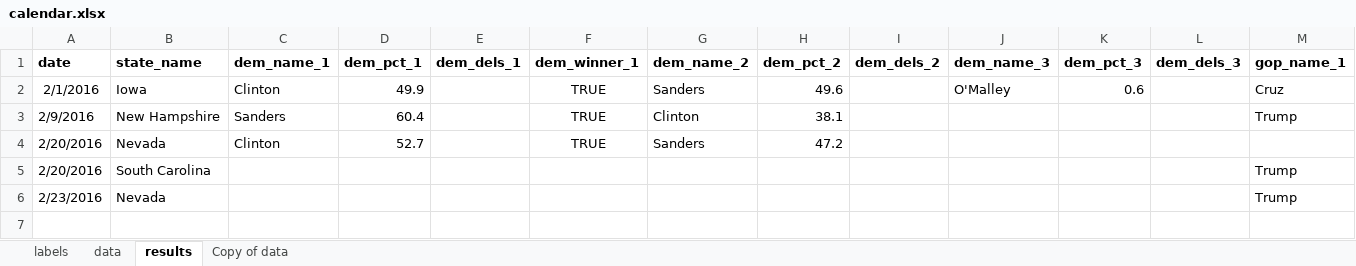
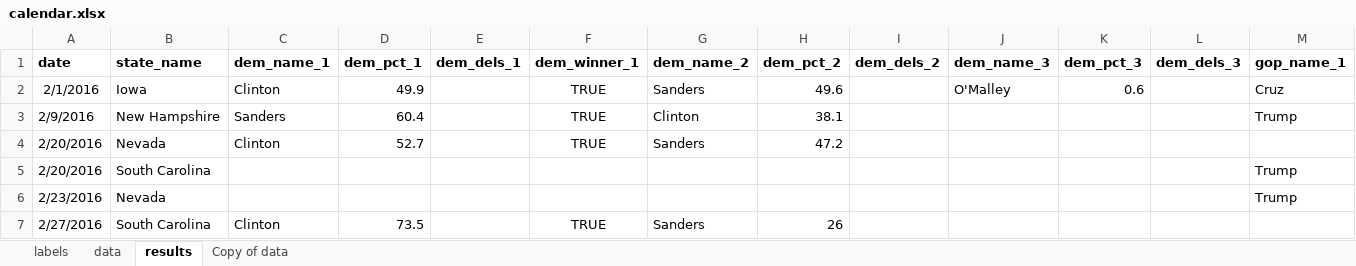
Before and after one commit to nprapps/elections16, an Excel workbook: data/calendar.xlsx, sheet results, drawn as a sheet; only a part is shown; values as stored, in another font and other column widths than the file's, no borders; charts and pictures not drawn; rows hold the shown columns only; the diff names each change by its address in the sheet, - before the commit and + after, or states it on an @@ line.

```diff
--- a/data/calendar.xlsx (sheet results)
+++ b/data/calendar.xlsx (sheet results)
+row 7: 2/27/2016 | South Carolina | Clinton | 73.5 |  | TRUE | Sanders | 26
```
Also changed, not shown: sheet data, sheet labels, data/copy.xlsx, 1 other file.
